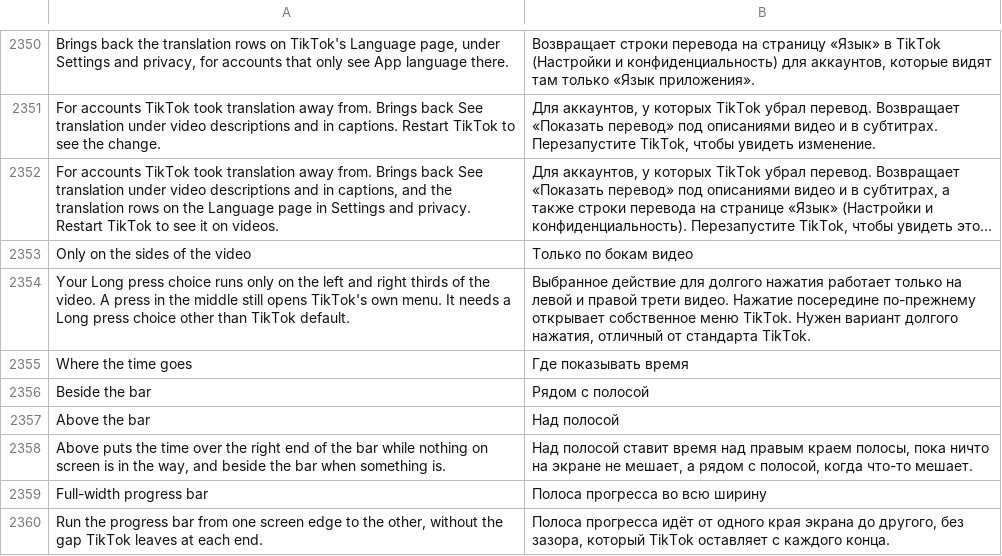
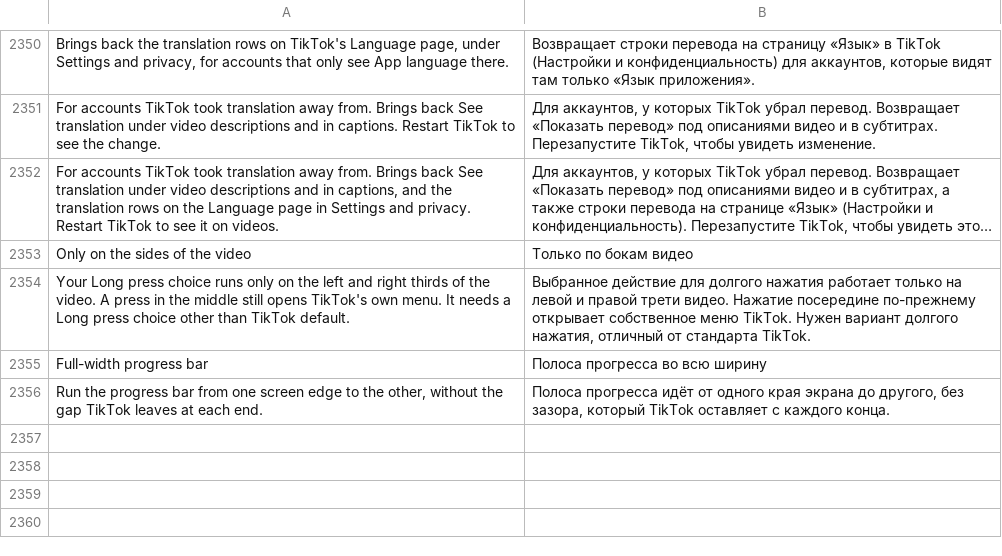
Before and after one commit to Nezumi-2711/HushFeed, a TSV file: extensions/tiktok/src/main/l10n/ru.tsv, drawn as a sheet; only a part is shown, gaps mark what is left out; long unchanged cells end in ….

Commit message:
fix(seekbar): hide Where the time goes until the time is seen above
On 47.1.4 the caption block ends on the bar's left end and the Tako
button, the music disc or Share sits on its right end, so Above always
fell back beside the bar and picking it changed nothing. Its row and
strings come out of 0.75.0, and the #173 bullet and its nine summaries
now cover the full-width switch alone. The setting and its placement
code stay for when there's room above the bar.

Refs #173

```diff
--- a/extensions/tiktok/src/main/l10n/ru.tsv
+++ b/extensions/tiktok/src/main/l10n/ru.tsv
@@ -2354,6 +2354,2 @@ Only on the sides of the video	Только по бокам видео
 Your Long press choice runs only on the left and right thirds of the video. A press in the middle still opens TikTok's own menu. It needs a Long press choice other than TikTok default.	Выбранное действие для долгого нажатия работает только на левой и правой трети видео. Нажатие посередине по-прежнему открывает собственное меню TikTok. Нужен вариант долгого нажатия, отличный от стандарта TikTok.
-Where the time goes	Где показывать время
-Beside the bar	Рядом с полосой
-Above the bar	Над полосой
-Above puts the time over the right end of the bar while nothing on screen is in the way, and beside the bar when something is.	Над полосой ставит время над правым краем полосы, пока ничто на экране не мешает, а рядом с полосой, когда что-то мешает.
 Full-width progress bar	Полоса прогресса во всю ширину
```
Also changed, not shown: extensions/tiktok/src/main/l10n/az.tsv, extensions/tiktok/src/main/l10n/de.tsv, 29 other files.
